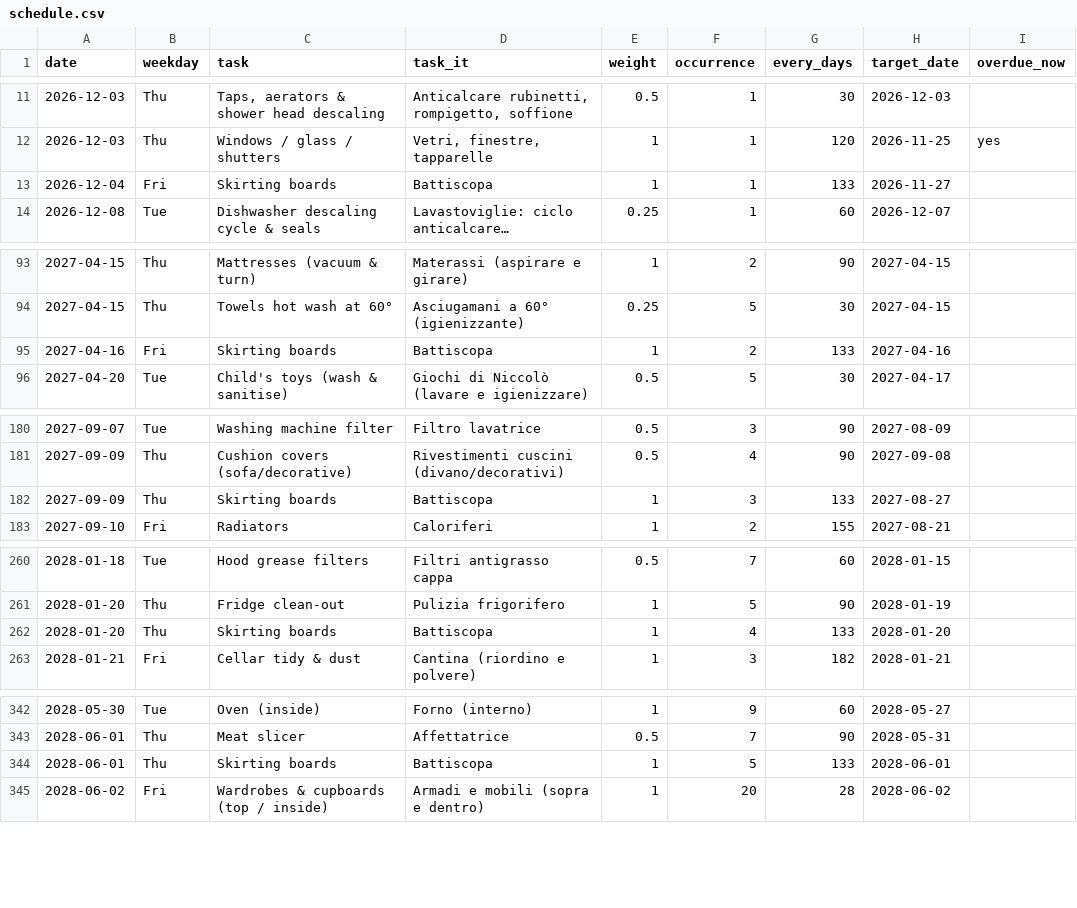
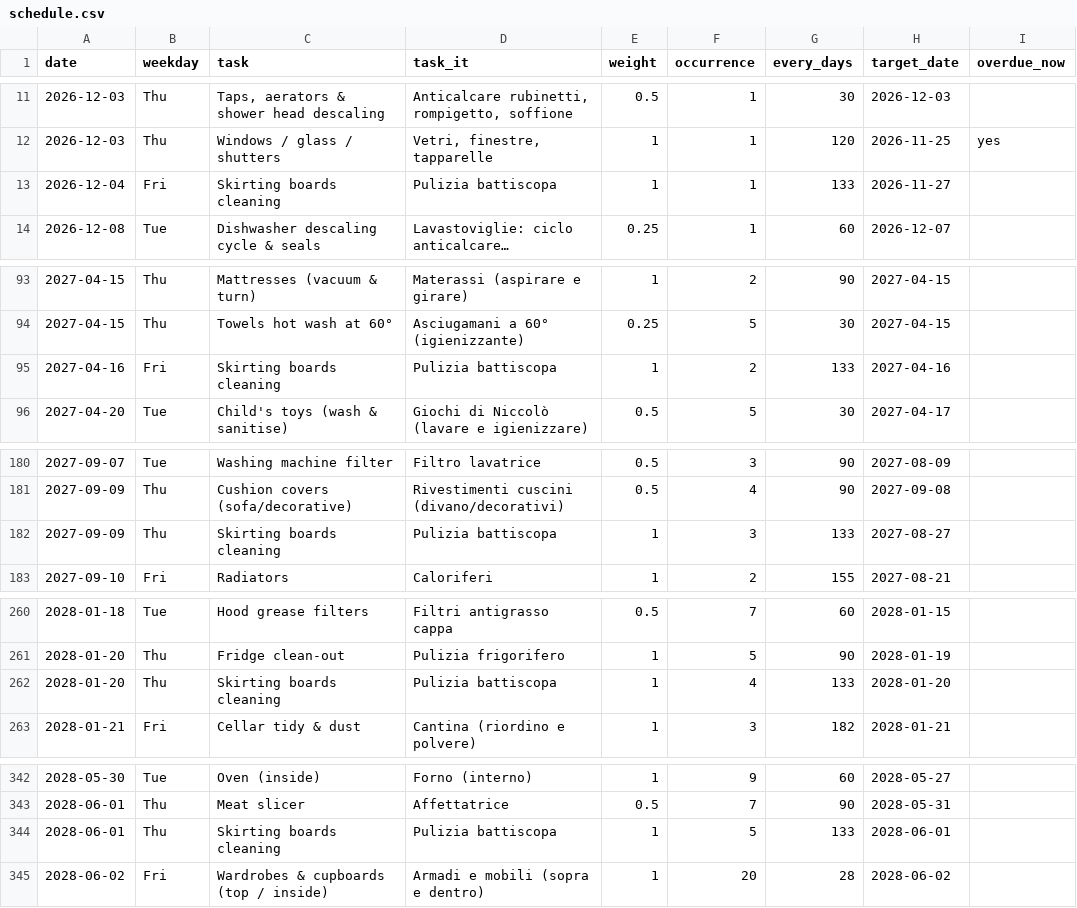
Before and after one commit to laceto/cleany, a CSV file: output/schedule.csv, drawn as a sheet; only a part is shown, gaps mark what is left out; long unchanged cells end in …; the diff covers the shown part only; the diff names each change by its address in the sheet, - before the commit and + after, or states it on an @@ line.

```diff
--- a/output/schedule.csv
+++ b/output/schedule.csv
-C13 (task): Skirting boards
+C13 (task): Skirting boards cleaning
-D13 (task_it): Battiscopa
+D13 (task_it): Pulizia battiscopa
-C95 (task): Skirting boards
+C95 (task): Skirting boards cleaning
-D95 (task_it): Battiscopa
+D95 (task_it): Pulizia battiscopa
-C182 (task): Skirting boards
+C182 (task): Skirting boards cleaning
-D182 (task_it): Battiscopa
+D182 (task_it): Pulizia battiscopa
-C262 (task): Skirting boards
+C262 (task): Skirting boards cleaning
-D262 (task_it): Battiscopa
+D262 (task_it): Pulizia battiscopa
-C344 (task): Skirting boards
+C344 (task): Skirting boards cleaning
-D344 (task_it): Battiscopa
+D344 (task_it): Pulizia battiscopa
```
Also changed, not shown: 2 edited cells elsewhere in this file, output/extraordinary_summary.csv, output/extraordinary_tasks.csv, 9 other files.
